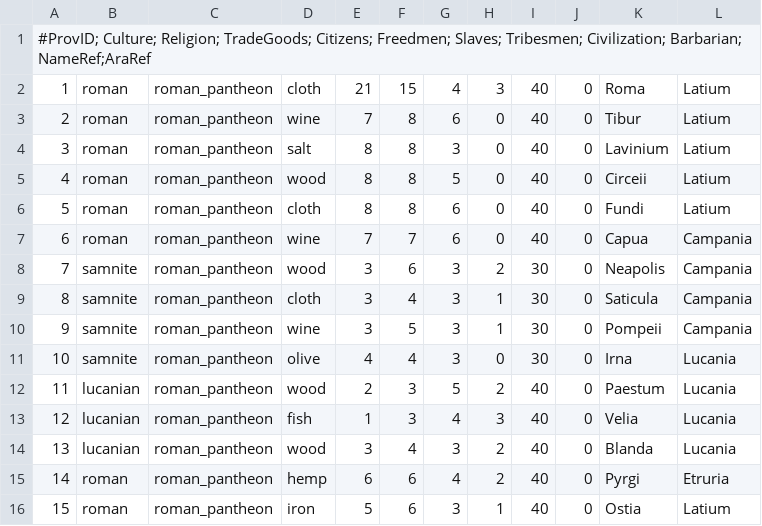
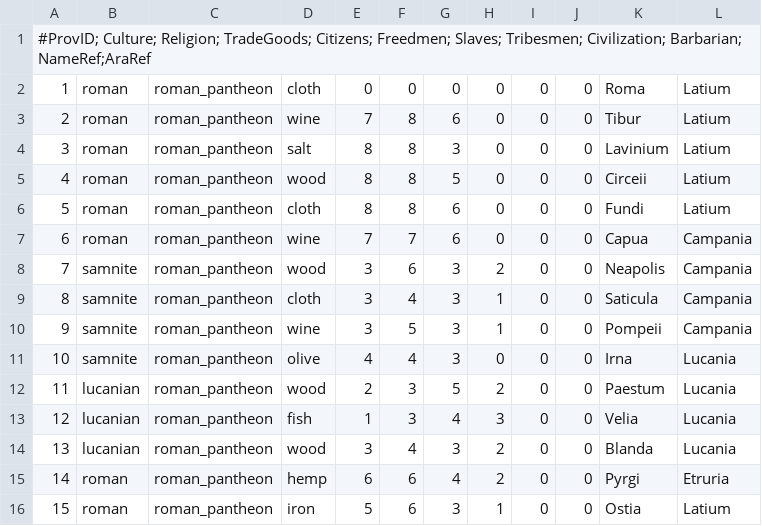
Before and after one commit to SnowletTV/equus_dev, a CSV file: common/province_setup.csv, drawn as a sheet.

```diff
--- a/common/province_setup.csv
+++ b/common/province_setup.csv
@@ -1,16 +1,16 @@
 #ProvID; Culture; Religion; TradeGoods; Citizens; Freedmen; Slaves; Tribesmen; Civilization; Barbarian; NameRef;AraRef
-1,roman,roman_pantheon,cloth,21,15,4,3,40,0,Roma,Latium
-2,roman,roman_pantheon,wine,7,8,6,0,40,0,Tibur,Latium
-3,roman,roman_pantheon,salt,8,8,3,0,40,0,Lavinium,Latium
-4,roman,roman_pantheon,wood,8,8,5,0,40,0,Circeii,Latium
-5,roman,roman_pantheon,cloth,8,8,6,0,40,0,Fundi,Latium
-6,roman,roman_pantheon,wine,7,7,6,0,40,0,Capua,Campania
-7,samnite,roman_pantheon,wood,3,6,3,2,30,0,Neapolis,Campania
-8,samnite,roman_pantheon,cloth,3,4,3,1,30,0,Saticula,Campania
-9,samnite,roman_pantheon,wine,3,5,3,1,30,0,Pompeii,Campania
-10,samnite,roman_pantheon,olive,4,4,3,0,30,0,Irna,Lucania
-11,lucanian,roman_pantheon,wood,2,3,5,2,40,0,Paestum,Lucania
-12,lucanian,roman_pantheon,fish,1,3,4,3,40,0,Velia,Lucania
-13,lucanian,roman_pantheon,wood,3,4,3,2,40,0,Blanda,Lucania
-14,roman,roman_pantheon,hemp,6,6,4,2,40,0,Pyrgi,Etruria
-15,roman,roman_pantheon,iron,5,6,3,1,40,0,Ostia,Latium
+1,roman,roman_pantheon,cloth,0,0,0,0,0,0,Roma,Latium
+2,roman,roman_pantheon,wine,7,8,6,0,0,0,Tibur,Latium
+3,roman,roman_pantheon,salt,8,8,3,0,0,0,Lavinium,Latium
+4,roman,roman_pantheon,wood,8,8,5,0,0,0,Circeii,Latium
+5,roman,roman_pantheon,cloth,8,8,6,0,0,0,Fundi,Latium
+6,roman,roman_pantheon,wine,7,7,6,0,0,0,Capua,Campania
+7,samnite,roman_pantheon,wood,3,6,3,2,0,0,Neapolis,Campania
+8,samnite,roman_pantheon,cloth,3,4,3,1,0,0,Saticula,Campania
+9,samnite,roman_pantheon,wine,3,5,3,1,0,0,Pompeii,Campania
+10,samnite,roman_pantheon,olive,4,4,3,0,0,0,Irna,Lucania
+11,lucanian,roman_pantheon,wood,2,3,5,2,0,0,Paestum,Lucania
+12,lucanian,roman_pantheon,fish,1,3,4,3,0,0,Velia,Lucania
+13,lucanian,roman_pantheon,wood,3,4,3,2,0,0,Blanda,Lucania
+14,roman,roman_pantheon,hemp,6,6,4,2,0,0,Pyrgi,Etruria
+15,roman,roman_pantheon,iron,5,6,3,1,0,0,Ostia,Latium
```
Also changed, not shown: 28 other files.
